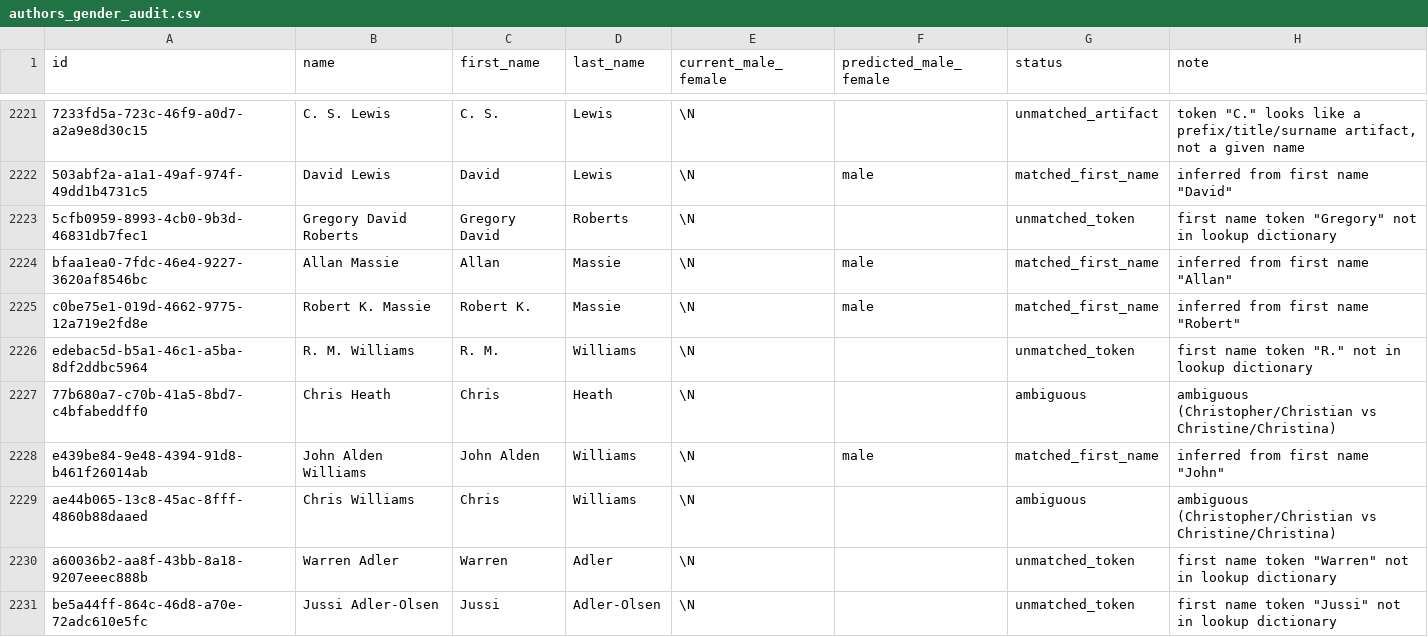
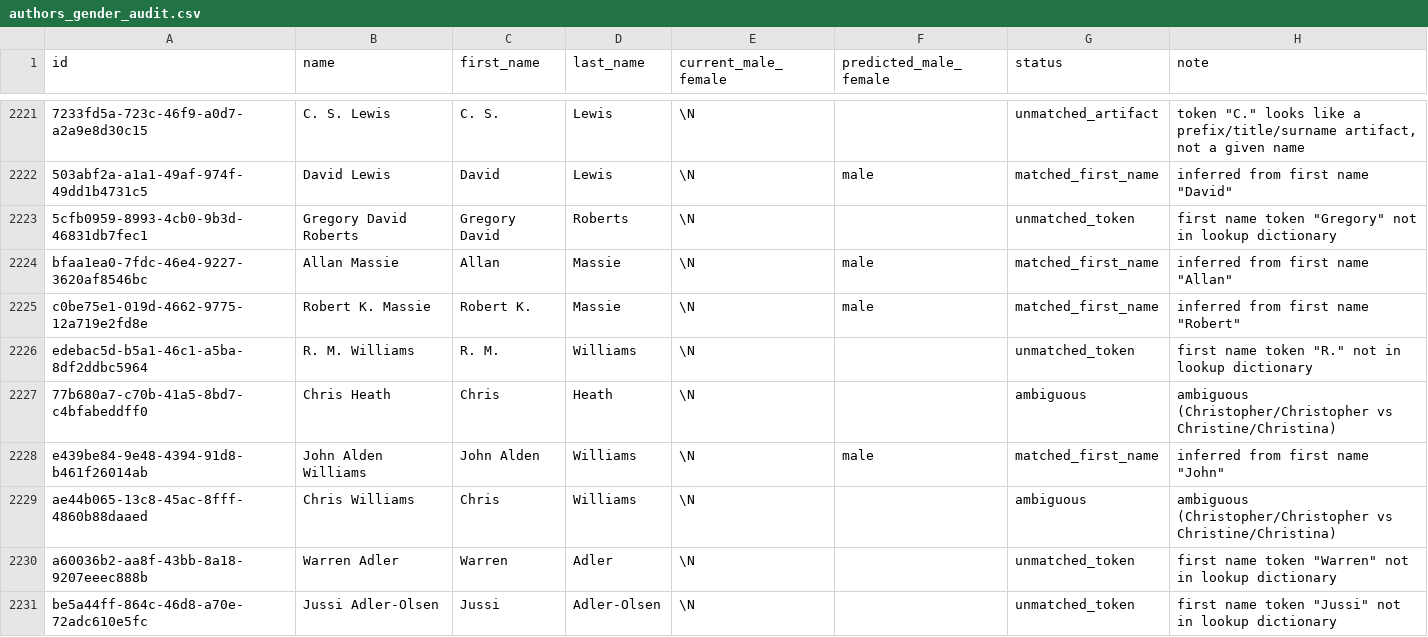
Before and after one commit to chsa911/zrnet, a CSV file: authors_gender_audit.csv, drawn as a sheet; only a part is shown, gaps mark what is left out; the diff covers the shown part only.

```diff
--- a/authors_gender_audit.csv
+++ b/authors_gender_audit.csv
@@ -2226,5 +2226,5 @@ c0be75e1-019d-4662-9775-12a719e2fd8e,Robert K. Massie,Robert K.,Massie,\N,male,m
 edebac5d-b5a1-46c1-a5ba-8df2ddbc5964,R. M. Williams,R. M.,Williams,\N,,unmatched_token,"first name token ""R."" not in lookup dictionary"
-77b680a7-c70b-41a5-8bd7-c4bfabeddff0,Chris Heath,Chris,Heath,\N,,ambiguous,ambiguous (Christopher/Christian vs Christine/Christina)
+77b680a7-c70b-41a5-8bd7-c4bfabeddff0,Chris Heath,Chris,Heath,\N,,ambiguous,ambiguous (Christopher/Christopher vs Christine/Christina)
 e439be84-9e48-4394-91d8-b461f26014ab,John Alden Williams,John Alden,Williams,\N,male,matched_first_name,"inferred from first name ""John"""
-ae44b065-13c8-45ac-8fff-4860b88daaed,Chris Williams,Chris,Williams,\N,,ambiguous,ambiguous (Christopher/Christian vs Christine/Christina)
+ae44b065-13c8-45ac-8fff-4860b88daaed,Chris Williams,Chris,Williams,\N,,ambiguous,ambiguous (Christopher/Christopher vs Christine/Christina)
 a60036b2-aa8f-43bb-8a18-9207eeec888b,Warren Adler,Warren,Adler,\N,,unmatched_token,"first name token ""Warren"" not in lookup dictionary"
```
Also changed, not shown: 34 edited cells elsewhere in this file, 13 other files.
